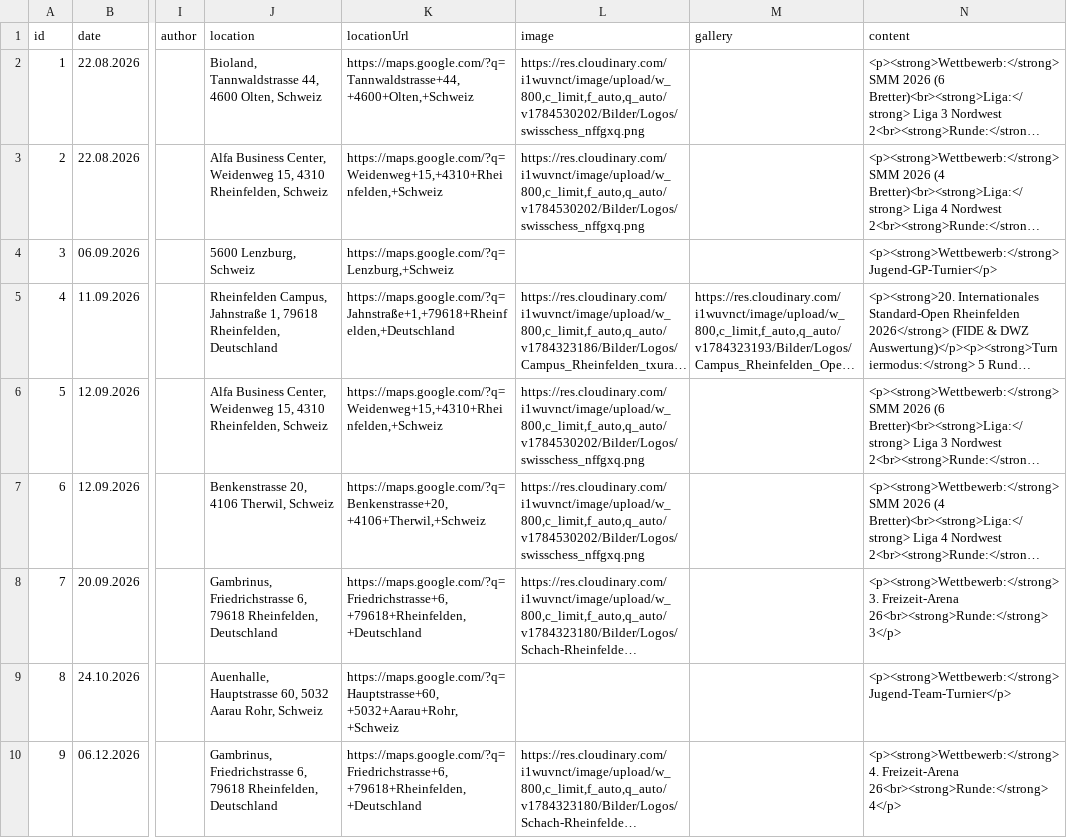
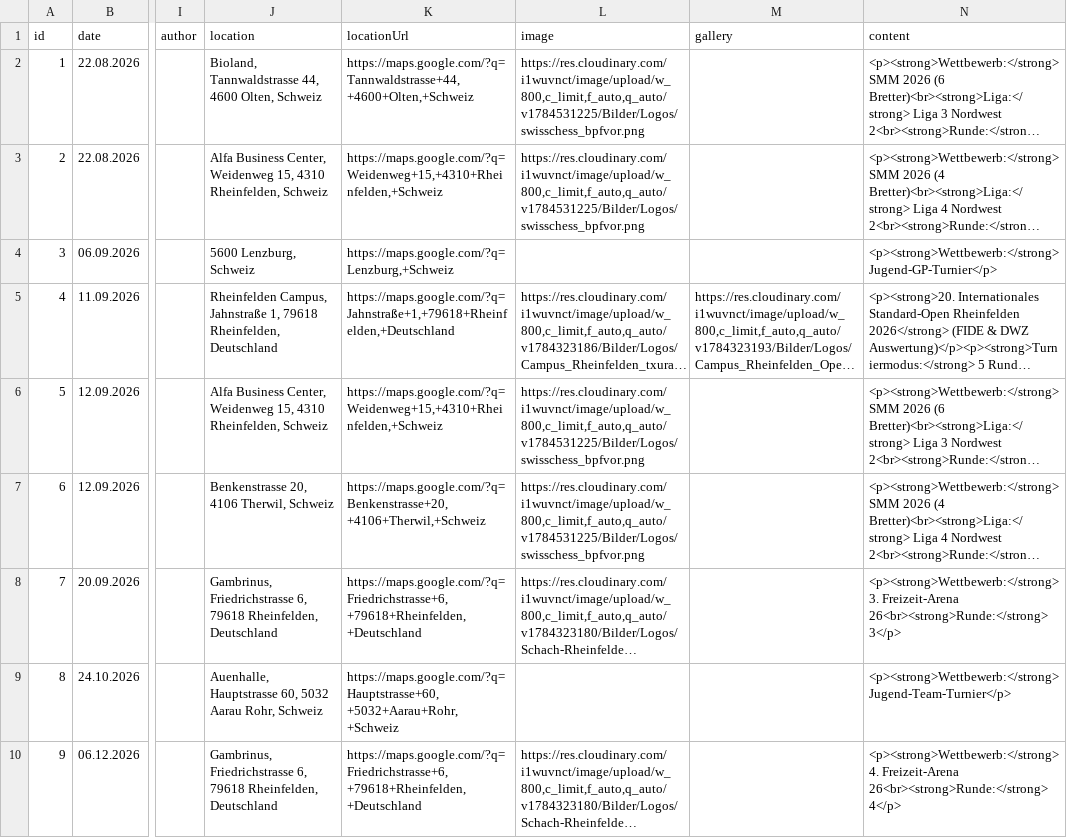
Before and after one commit to Schach-Rheinfelden/schach-rheinfelden.github.io, a CSV file: data/events.csv, drawn as a sheet; only a part is shown, gaps mark what is left out; long unchanged cells end in …; the diff names each change by its address in the sheet, - before the commit and + after, or states it on an @@ line.

Commit message:
Auto-Update via Apps Script: data/events.csv

```diff
--- a/data/events.csv
+++ b/data/events.csv
-L2:L3 (image): https://res.cloudinary.com/i1wuvnct/image/upload/w_800,c_limit,f_auto,q_auto/v1784530202/Bilder/Logos/swisschess_nffgxq.png
+L2:L3 (image): https://res.cloudinary.com/i1wuvnct/image/upload/w_800,c_limit,f_auto,q_auto/v1784531225/Bilder/Logos/swisschess_bpfvor.png
-L6:L7 (image): https://res.cloudinary.com/i1wuvnct/image/upload/w_800,c_limit,f_auto,q_auto/v1784530202/Bilder/Logos/swisschess_nffgxq.png
+L6:L7 (image): https://res.cloudinary.com/i1wuvnct/image/upload/w_800,c_limit,f_auto,q_auto/v1784531225/Bilder/Logos/swisschess_bpfvor.png
```
